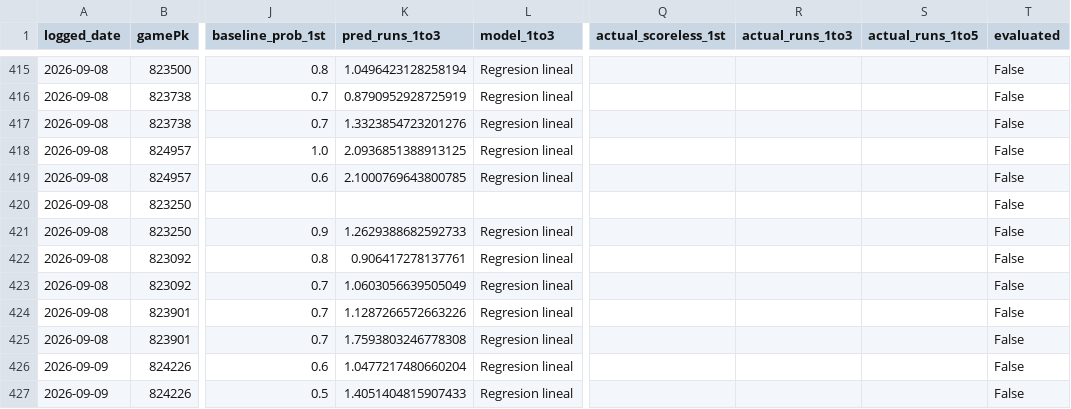
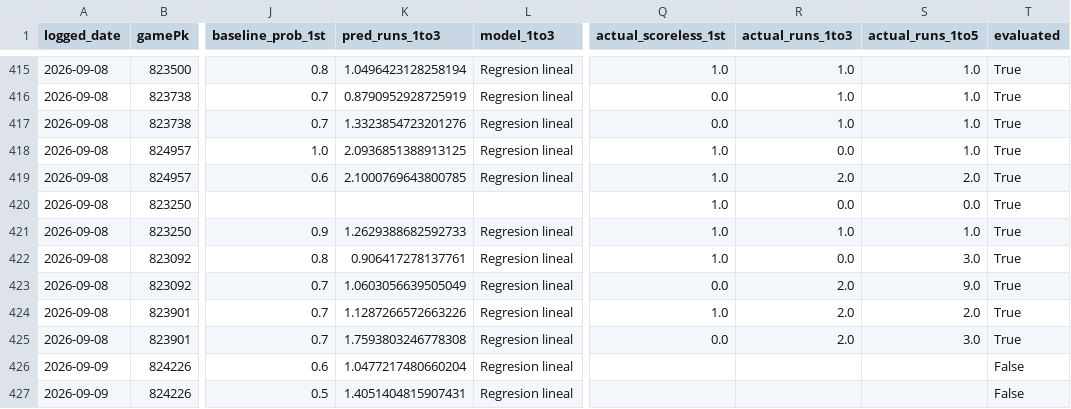
Before and after one commit to SaulRdgz19/apuestas-mlb, a CSV file: predictions_log.csv, drawn as a sheet; only a part is shown, gaps mark what is left out; the diff covers the shown part only; the diff names each change by its address in the sheet, - before the commit and + after, or states it on an @@ line.

Commit message:
Evalua predicciones 2026-09-09

```diff
--- a/predictions_log.csv
+++ b/predictions_log.csv
-Q415 (actual_scoreless_1st): (empty)
+Q415 (actual_scoreless_1st): 1.0
-R415:R417 (actual_runs_1to3): (empty)
+R415:R417 (actual_runs_1to3): 1.0
-S415:S418 (actual_runs_1to5): (empty)
+S415:S418 (actual_runs_1to5): 1.0
-T415:T425 (evaluated): False
+T415:T425 (evaluated): True
-Q416:Q417 (actual_scoreless_1st): (empty)
+Q416:Q417 (actual_scoreless_1st): 0.0
-Q418:Q422 (actual_scoreless_1st): (empty)
+Q418:Q422 (actual_scoreless_1st): 1.0
-R418 (actual_runs_1to3): (empty)
+R418 (actual_runs_1to3): 0.0
-R419 (actual_runs_1to3): (empty)
+R419 (actual_runs_1to3): 2.0
-S419 (actual_runs_1to5): (empty)
+S419 (actual_runs_1to5): 2.0
-R420 (actual_runs_1to3): (empty)
+R420 (actual_runs_1to3): 0.0
-S420 (actual_runs_1to5): (empty)
+S420 (actual_runs_1to5): 0.0
-R421 (actual_runs_1to3): (empty)
+R421 (actual_runs_1to3): 1.0
-S421 (actual_runs_1to5): (empty)
+S421 (actual_runs_1to5): 1.0
-R422 (actual_runs_1to3): (empty)
+R422 (actual_runs_1to3): 0.0
-S422 (actual_runs_1to5): (empty)
+S422 (actual_runs_1to5): 3.0
-Q423 (actual_scoreless_1st): (empty)
+Q423 (actual_scoreless_1st): 0.0
-R423:R425 (actual_runs_1to3): (empty)
+R423:R425 (actual_runs_1to3): 2.0
-S423 (actual_runs_1to5): (empty)
+S423 (actual_runs_1to5): 9.0
-Q424 (actual_scoreless_1st): (empty)
+Q424 (actual_scoreless_1st): 1.0
-S424 (actual_runs_1to5): (empty)
+S424 (actual_runs_1to5): 2.0
-Q425 (actual_scoreless_1st): (empty)
+Q425 (actual_scoreless_1st): 0.0
-S425 (actual_runs_1to5): (empty)
+S425 (actual_runs_1to5): 3.0
-K427 (pred_runs_1to3): 1.4051404815907433
+K427 (pred_runs_1to3): 1.4051404815907431
```
Also changed, not shown: 52 edited cells elsewhere in this file.
